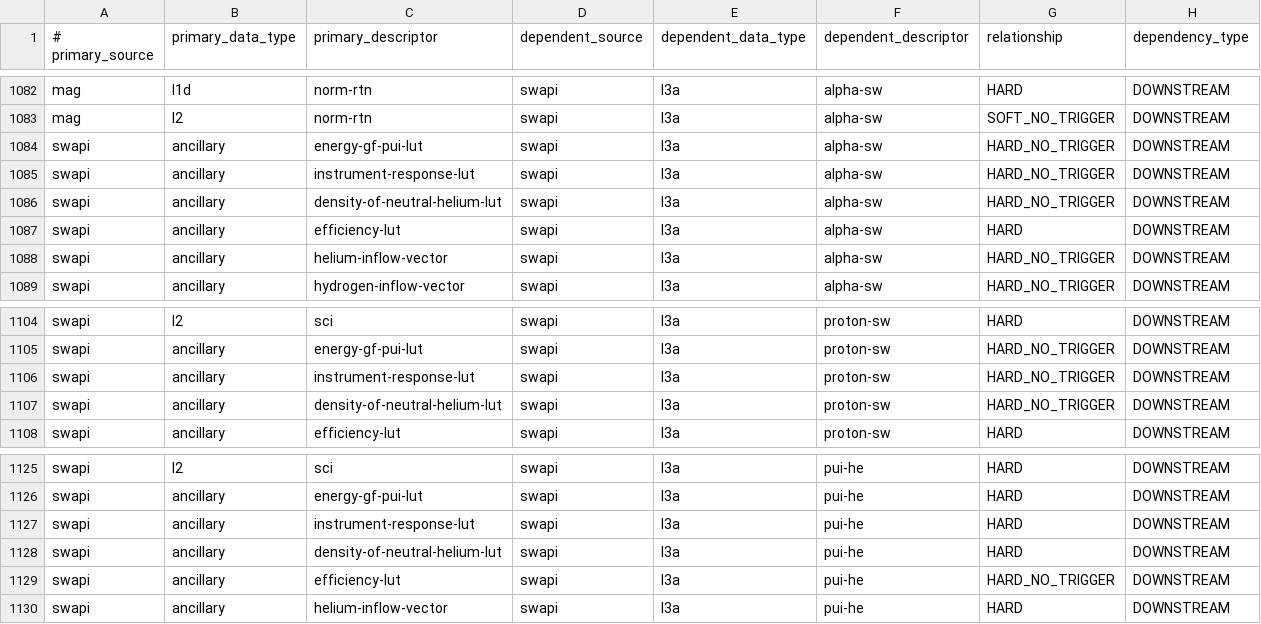
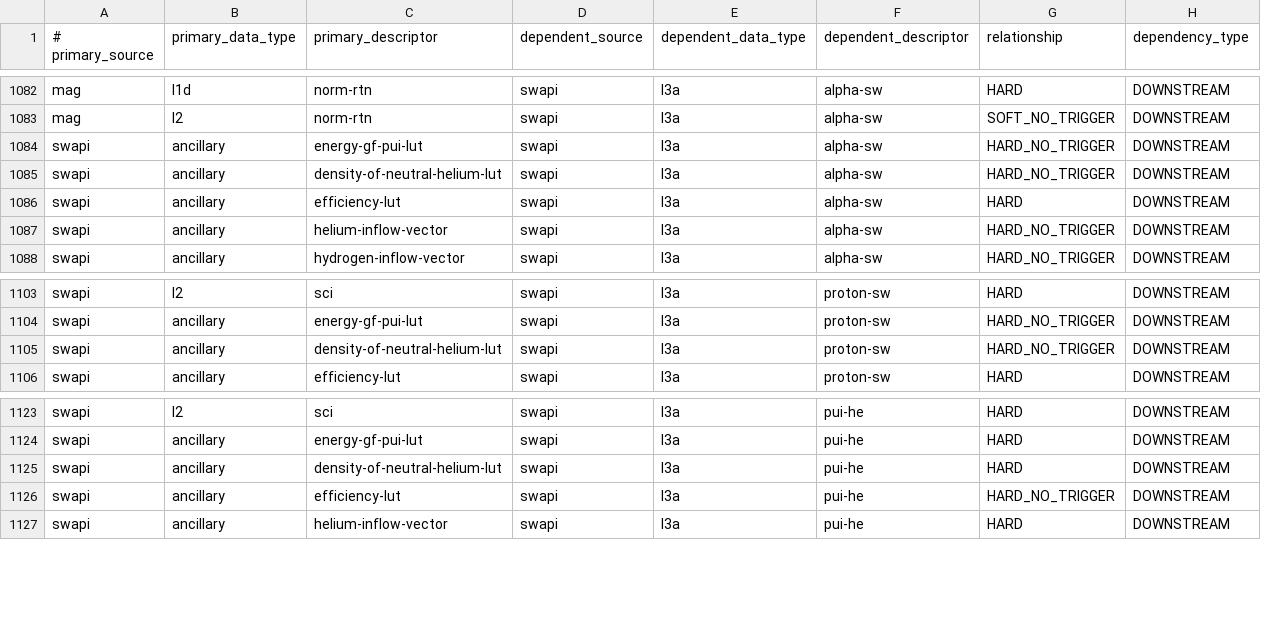
Before and after one commit to IMAP-Science-Operations-Center/sds-data-manager, a CSV file: sds_data_manager/lambda_code/SDSCode/pipeline_lambdas/dependency_config.csv, drawn as a sheet; only a part is shown, gaps mark what is left out.

Commit message:
Remove SWAPI instrument-response-lut dependency as it is no longer used

```diff
--- a/sds_data_manager/lambda_code/SDSCode/pipeline_lambdas/dependency_config.csv
+++ b/sds_data_manager/lambda_code/SDSCode/pipeline_lambdas/dependency_config.csv
@@ -1084,3 +1084,2 @@ mag, l2, norm-rtn, swapi, l3a, alpha-sw, SOFT_NO_TRIGGER, DOWNSTREAM
 swapi, ancillary, energy-gf-pui-lut, swapi, l3a, alpha-sw, HARD_NO_TRIGGER, DOWNSTREAM
-swapi, ancillary, instrument-response-lut, swapi, l3a, alpha-sw, HARD_NO_TRIGGER, DOWNSTREAM
 swapi, ancillary, density-of-neutral-helium-lut, swapi, l3a, alpha-sw, HARD_NO_TRIGGER, DOWNSTREAM
@@ -1105,3 +1104,2 @@ swapi, l2, sci, swapi, l3a, proton-sw, HARD, DOWNSTREAM
 swapi, ancillary, energy-gf-pui-lut, swapi, l3a, proton-sw, HARD_NO_TRIGGER, DOWNSTREAM
-swapi, ancillary, instrument-response-lut, swapi, l3a, proton-sw, HARD_NO_TRIGGER, DOWNSTREAM
 swapi, ancillary, density-of-neutral-helium-lut, swapi, l3a, proton-sw, HARD_NO_TRIGGER, DOWNSTREAM
@@ -1126,3 +1124,2 @@ swapi, l2, sci, swapi, l3a, pui-he, HARD, DOWNSTREAM
 swapi, ancillary, energy-gf-pui-lut, swapi, l3a, pui-he, HARD, DOWNSTREAM
-swapi, ancillary, instrument-response-lut, swapi, l3a, pui-he, HARD, DOWNSTREAM
 swapi, ancillary, density-of-neutral-helium-lut, swapi, l3a, pui-he, HARD, DOWNSTREAM
```
Also changed, not shown: 1 other file.
